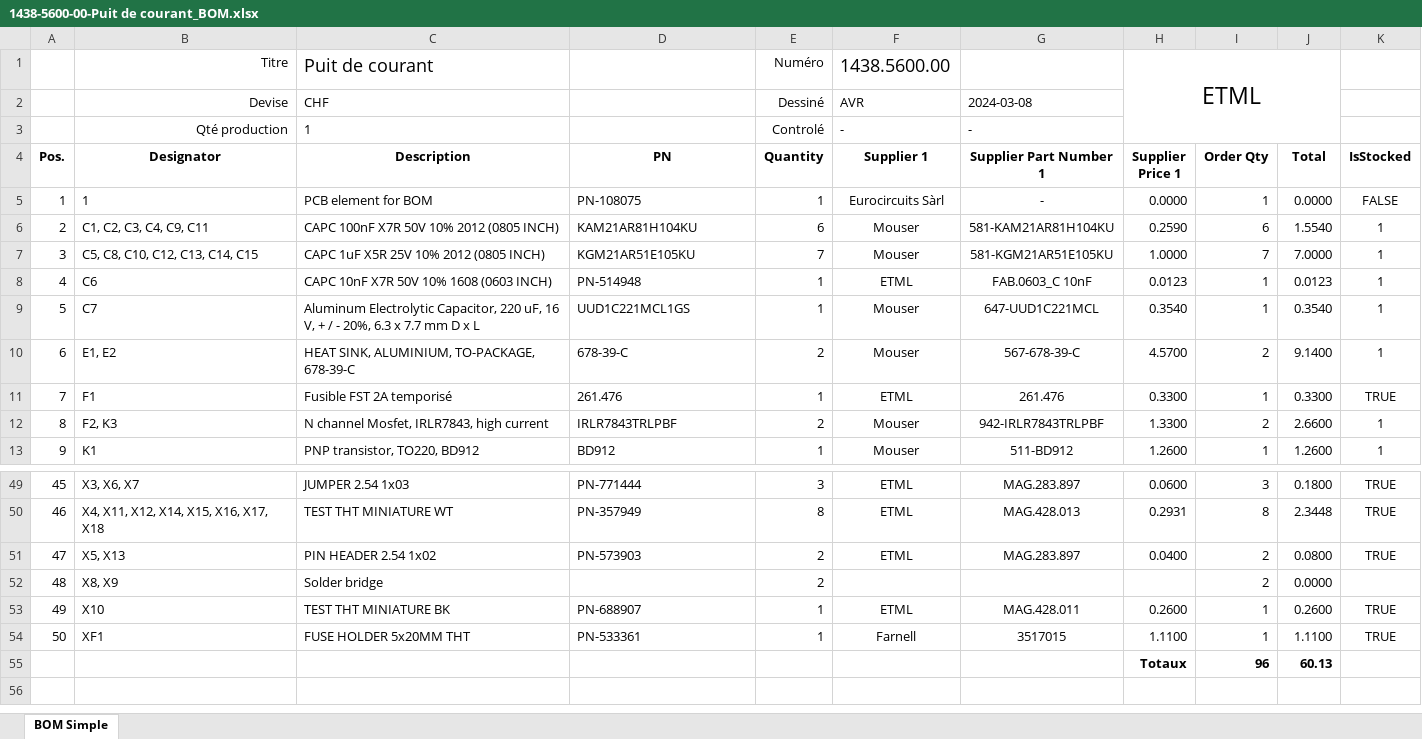
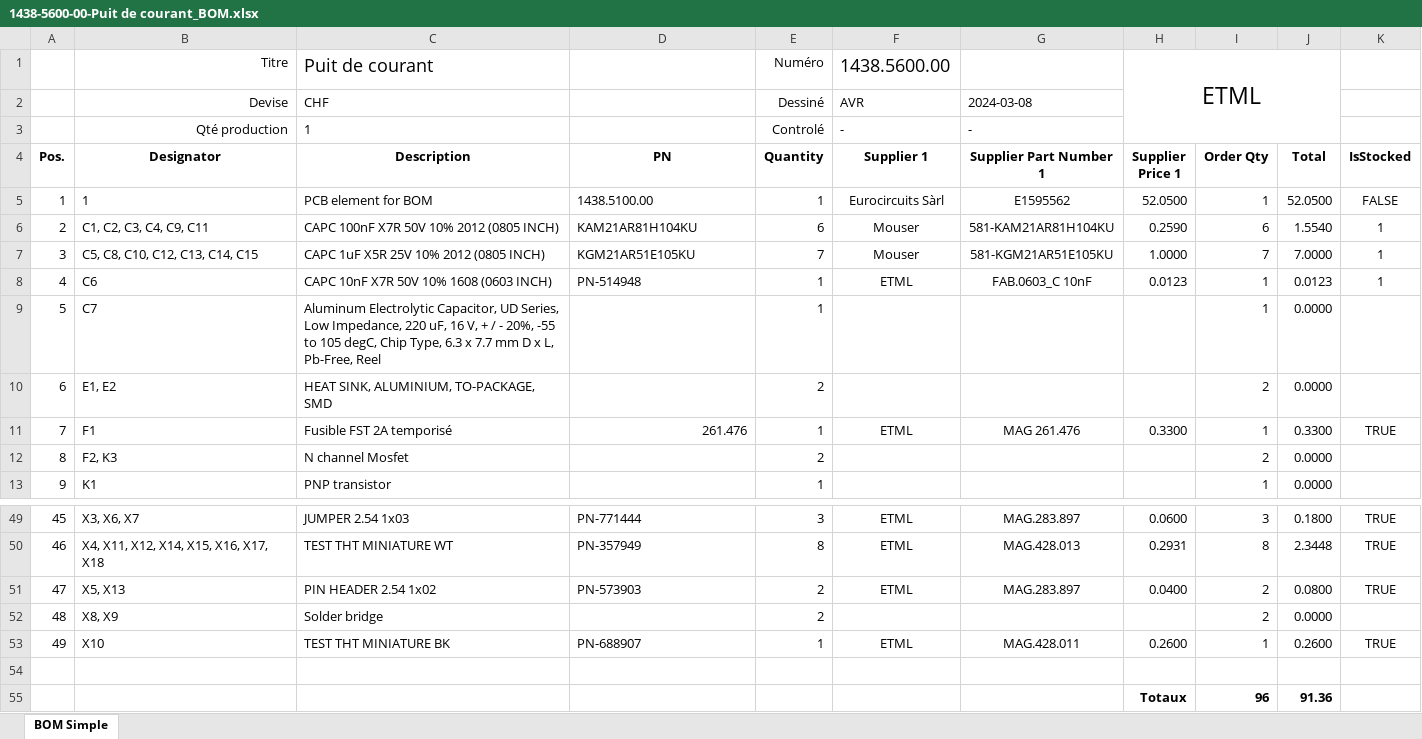
Before and after one commit to FormicoRofo/1438-Puit-de-courant, an Excel workbook: 5-Hardware/1438-5100-00-Puit de courant/1438-5600-00-Puit de courant_BOM.xlsx, sheet BOM Simple, drawn as a sheet; only a part is shown, gaps mark what is left out; values as stored, in another font and other column widths than the file's, no borders; conditional formats and table styles not drawn; the diff covers the shown part only; the diff names each change by its address in the sheet, - before the commit and + after, or states it on an @@ line.

```diff
--- a/5-Hardware/1438-5100-00-Puit de courant/1438-5600-00-Puit de courant_BOM.xlsx (sheet BOM Simple)
+++ b/5-Hardware/1438-5100-00-Puit de courant/1438-5600-00-Puit de courant_BOM.xlsx (sheet BOM Simple)
-D5 (PN): PN-108075
+D5 (PN): 1438.5100.00
-G5 (Supplier Part Number 1): -
+G5 (Supplier Part Number 1): E1595562
-H5 (Supplier Price 1): 0.0000
+H5 (Supplier Price 1): 52.0500
-J5 (Total): 0.0000
+J5 (Total): 52.0500
-C9 (Description): …Electrolytic Capacitor, 220 uF, 16 V, + / - 20%, 6.3 x 7.7 mm D x L
+C9 (Description): …Electrolytic Capacitor, UD Series, Low Impedance, 220 uF, 16 V, + / - 20%, -55 to 105 degC, Chip Type, 6.3 x 7.7 mm D x L, Pb-Free, Reel
-D9 (PN): UUD1C221MCL1GS
+D9 (PN): (empty)
-F9:F10 (Supplier 1): Mouser
+F9:F10 (Supplier 1): (empty)
-G9 (Supplier Part Number 1): 647-UUD1C221MCL
+G9 (Supplier Part Number 1): (empty)
-H9 (Supplier Price 1): 0.3540
+H9 (Supplier Price 1): (empty)
-J9 (Total): 0.3540
+J9 (Total): 0.0000
-K9:K10 (IsStocked): 1
+K9:K10 (IsStocked): (empty)
-C10 (Description): HEAT SINK, ALUMINIUM, TO-PACKAGE, 678-39-C
+C10 (Description): HEAT SINK, ALUMINIUM, TO-PACKAGE, SMD
-D10 (PN): 678-39-C
+D10 (PN): (empty)
-G10 (Supplier Part Number 1): 567-678-39-C
+G10 (Supplier Part Number 1): (empty)
-H10 (Supplier Price 1): 4.5700
+H10 (Supplier Price 1): (empty)
-J10 (Total): 9.1400
+J10 (Total): 0.0000
-D11 alignment: left
+D11 alignment: right
-G11 (Supplier Part Number 1): 261.476
+G11 (Supplier Part Number 1): MAG 261.476
-C12 (Description): N channel Mosfet, IRLR7843, high current
+C12 (Description): N channel Mosfet
-D12 (PN): IRLR7843TRLPBF
+D12 (PN): (empty)
-F12:F13 (Supplier 1): Mouser
+F12:F13 (Supplier 1): (empty)
-G12 (Supplier Part Number 1): 942-IRLR7843TRLPBF
+G12 (Supplier Part Number 1): (empty)
-H12 (Supplier Price 1): 1.3300
+H12 (Supplier Price 1): (empty)
-J12 (Total): 2.6600
+J12 (Total): 0.0000
-K12:K13 (IsStocked): 1
+K12:K13 (IsStocked): (empty)
-C13 (Description): PNP transistor, TO220, BD912
+C13 (Description): PNP transistor
-D13 (PN): BD912
+D13 (PN): (empty)
-G13 (Supplier Part Number 1): 511-BD912
+G13 (Supplier Part Number 1): (empty)
-H13 (Supplier Price 1): 1.2600
+H13 (Supplier Price 1): (empty)
-J13 (Total): 1.2600
+J13 (Total): 0.0000
-row 54: 50 | XF1 | FUSE HOLDER 5x20MM THT | PN-533361 | 1 | Farnell | 3517015 | 1.1100 | 1 | 1.1100 | TRUE
+row 54: (empty)
-J55 (Total): 60.13
+J55 (Total): 91.36
```
Also changed, not shown: 44 edited cells elsewhere in this sheet, 3 other files.
